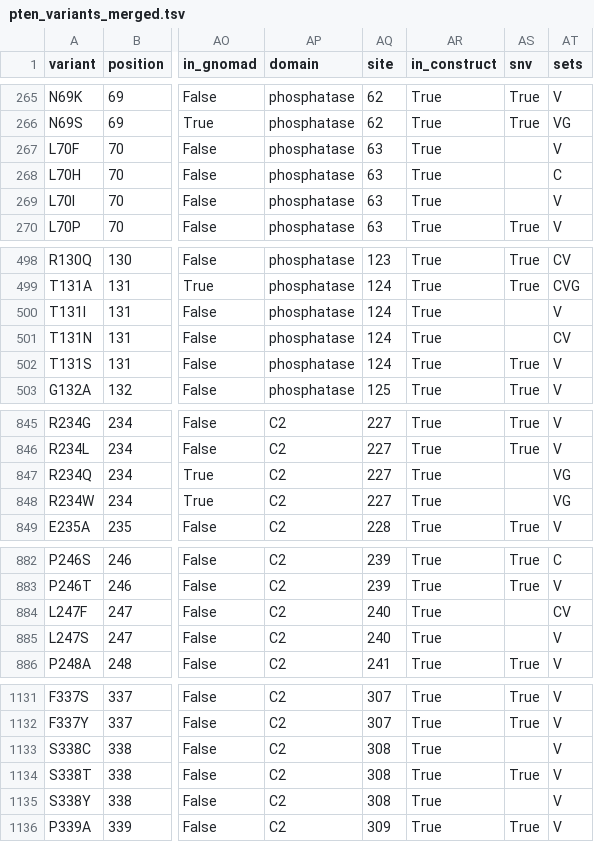
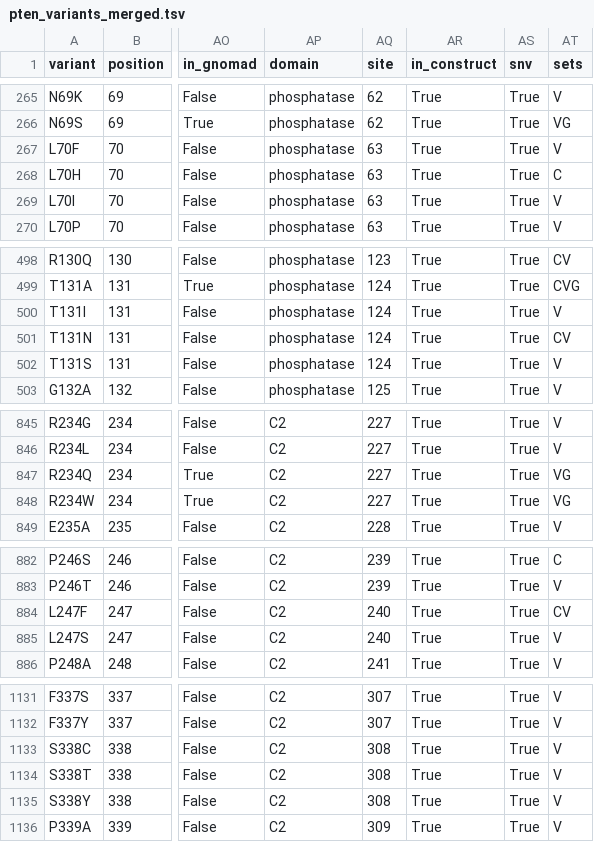
Before and after one commit to MarcoSanchini/my_extendedSampling, a TSV file: softmax/monte_carlo/pten_variants/pten_variants_merged.tsv, drawn as a sheet; only a part is shown, gaps mark what is left out; the diff covers the shown part only; the diff names each change by its address in the sheet, - before the commit and + after, or states it on an @@ line.

```diff
--- a/softmax/monte_carlo/pten_variants/pten_variants_merged.tsv
+++ b/softmax/monte_carlo/pten_variants/pten_variants_merged.tsv
-AS267:AS269 (snv): (empty)
+AS267:AS269 (snv): True
-AS500:AS501 (snv): (empty)
+AS500:AS501 (snv): True
-AS847:AS848 (snv): (empty)
+AS847:AS848 (snv): True
-AS884:AS885 (snv): (empty)
+AS884:AS885 (snv): True
-AS1133 (snv): (empty)
+AS1133 (snv): True
-AS1135 (snv): (empty)
+AS1135 (snv): True
```
Also changed, not shown: 8 edited cells elsewhere in this file, softmax/monte_carlo/pten_variants/rank_auc.tsv, softmax/monte_carlo/pten_variants/rank_percentiles.tsv, 9 other files.
